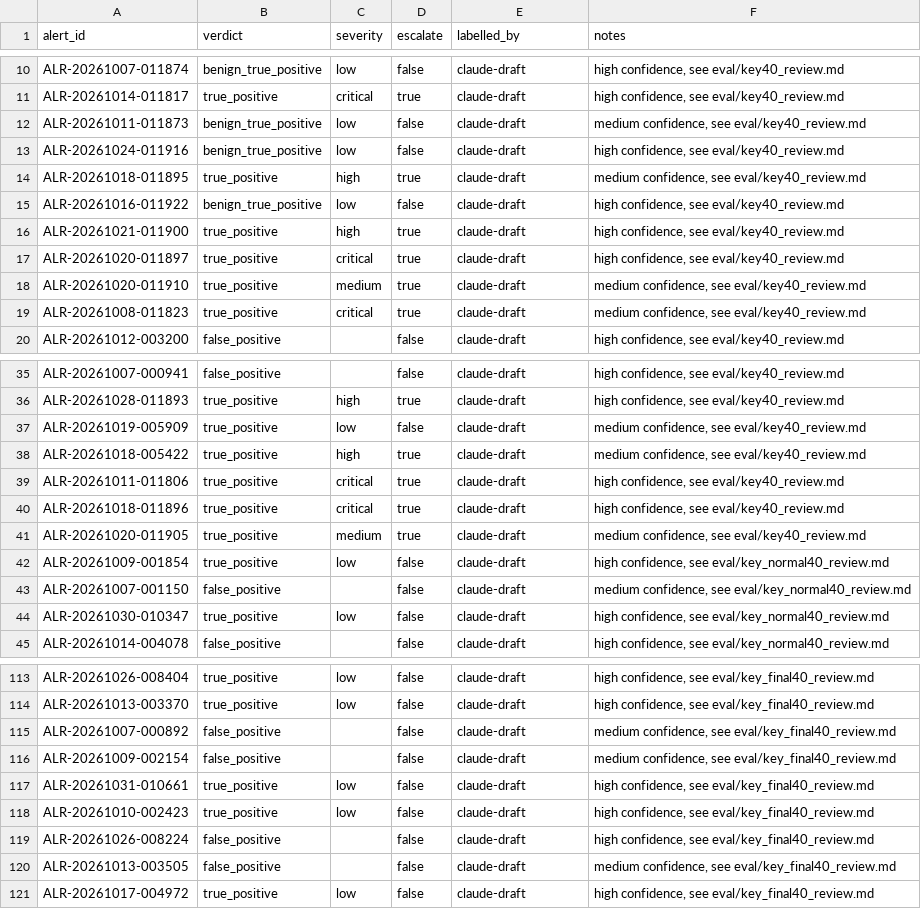
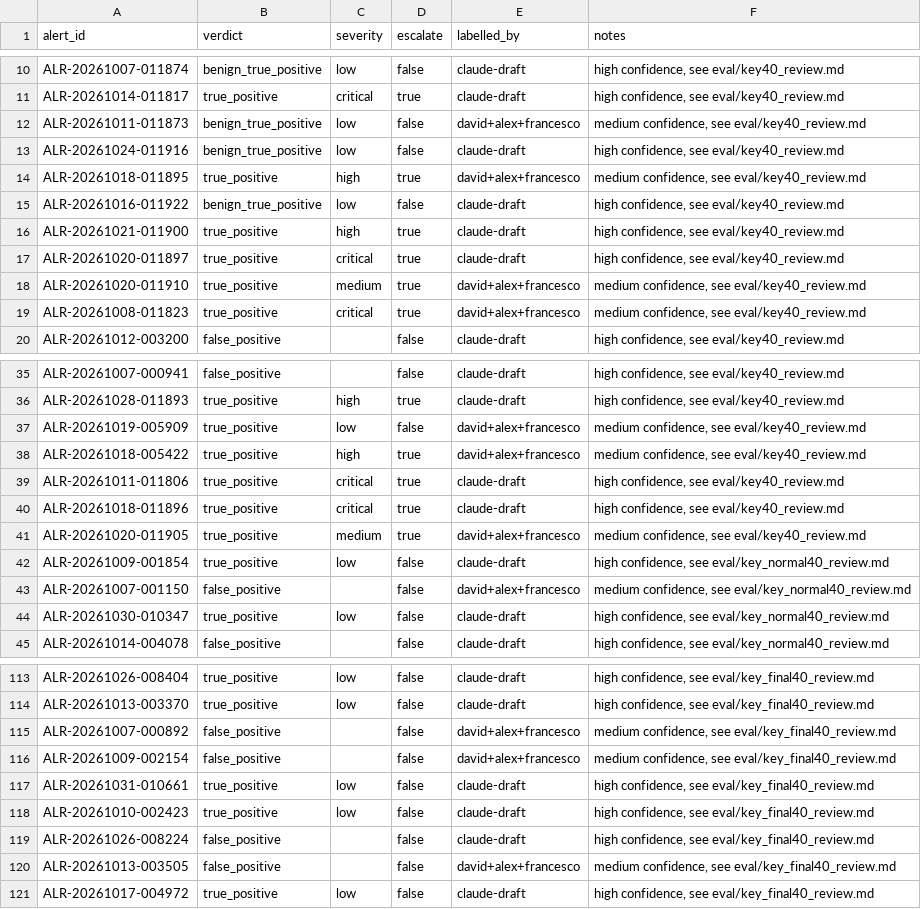
Before and after one commit to daaviidmadrid/soc-triage-agent, a CSV file: eval/labels.csv, drawn as a sheet; only a part is shown, gaps mark what is left out; the diff covers the shown part only.

```diff
--- a/eval/labels.csv
+++ b/eval/labels.csv
@@ -11,5 +11,5 @@ ALR-20261007-011874,benign_true_positive,low,false,claude-draft,"high confidence
 ALR-20261014-011817,true_positive,critical,true,claude-draft,"high confidence, see eval/key40_review.md"
-ALR-20261011-011873,benign_true_positive,low,false,claude-draft,"medium confidence, see eval/key40_review.md"
+ALR-20261011-011873,benign_true_positive,low,false,david+alex+francesco,"medium confidence, see eval/key40_review.md"
 ALR-20261024-011916,benign_true_positive,low,false,claude-draft,"high confidence, see eval/key40_review.md"
-ALR-20261018-011895,true_positive,high,true,claude-draft,"medium confidence, see eval/key40_review.md"
+ALR-20261018-011895,true_positive,high,true,david+alex+francesco,"medium confidence, see eval/key40_review.md"
 ALR-20261016-011922,benign_true_positive,low,false,claude-draft,"high confidence, see eval/key40_review.md"
@@ -17,4 +17,4 @@ ALR-20261021-011900,true_positive,high,true,claude-draft,"high confidence, see e
 ALR-20261020-011897,true_positive,critical,true,claude-draft,"high confidence, see eval/key40_review.md"
-ALR-20261020-011910,true_positive,medium,true,claude-draft,"medium confidence, see eval/key40_review.md"
-ALR-20261008-011823,true_positive,critical,true,claude-draft,"medium confidence, see eval/key40_review.md"
+ALR-20261020-011910,true_positive,medium,true,david+alex+francesco,"medium confidence, see eval/key40_review.md"
+ALR-20261008-011823,true_positive,critical,true,david+alex+francesco,"medium confidence, see eval/key40_review.md"
 ALR-20261012-003200,false_positive,,false,claude-draft,"high confidence, see eval/key40_review.md"
@@ -36,9 +36,9 @@ ALR-20261007-000941,false_positive,,false,claude-draft,"high confidence, see eva
 ALR-20261028-011893,true_positive,high,true,claude-draft,"high confidence, see eval/key40_review.md"
-ALR-20261019-005909,true_positive,low,false,claude-draft,"medium confidence, see eval/key40_review.md"
-ALR-20261018-005422,true_positive,high,true,claude-draft,"medium confidence, see eval/key40_review.md"
+ALR-20261019-005909,true_positive,low,false,david+alex+francesco,"medium confidence, see eval/key40_review.md"
+ALR-20261018-005422,true_positive,high,true,david+alex+francesco,"medium confidence, see eval/key40_review.md"
 ALR-20261011-011806,true_positive,critical,true,claude-draft,"high confidence, see eval/key40_review.md"
 ALR-20261018-011896,true_positive,critical,true,claude-draft,"high confidence, see eval/key40_review.md"
-ALR-20261020-011905,true_positive,medium,true,claude-draft,"medium confidence, see eval/key40_review.md"
+ALR-20261020-011905,true_positive,medium,true,david+alex+francesco,"medium confidence, see eval/key40_review.md"
 ALR-20261009-001854,true_positive,low,false,claude-draft,"high confidence, see eval/key_normal40_review.md"
-ALR-20261007-001150,false_positive,,false,claude-draft,"medium confidence, see eval/key_normal40_review.md"
+ALR-20261007-001150,false_positive,,false,david+alex+francesco,"medium confidence, see eval/key_normal40_review.md"
 ALR-20261030-010347,true_positive,low,false,claude-draft,"high confidence, see eval/key_normal40_review.md"
@@ -114,4 +114,4 @@ ALR-20261026-008404,true_positive,low,false,claude-draft,"high confidence, see e
 ALR-20261013-003370,true_positive,low,false,claude-draft,"high confidence, see eval/key_final40_review.md"
-ALR-20261007-000892,false_positive,,false,claude-draft,"medium confidence, see eval/key_final40_review.md"
-ALR-20261009-002154,false_positive,,false,claude-draft,"medium confidence, see eval/key_final40_review.md"
+ALR-20261007-000892,false_positive,,false,david+alex+francesco,"medium confidence, see eval/key_final40_review.md"
+ALR-20261009-002154,false_positive,,false,david+alex+francesco,"medium confidence, see eval/key_final40_review.md"
 ALR-20261031-010661,true_positive,low,false,claude-draft,"high confidence, see eval/key_final40_review.md"
@@ -119,3 +119,3 @@ ALR-20261010-002423,true_positive,low,false,claude-draft,"high confidence, see e
 ALR-20261026-008224,false_positive,,false,claude-draft,"high confidence, see eval/key_final40_review.md"
-ALR-20261013-003505,false_positive,,false,claude-draft,"medium confidence, see eval/key_final40_review.md"
+ALR-20261013-003505,false_positive,,false,david+alex+francesco,"medium confidence, see eval/key_final40_review.md"
 ALR-20261017-004972,true_positive,low,false,claude-draft,"high confidence, see eval/key_final40_review.md"
```
Also changed, not shown: 9 edited cells elsewhere in this file, 5 other files.
